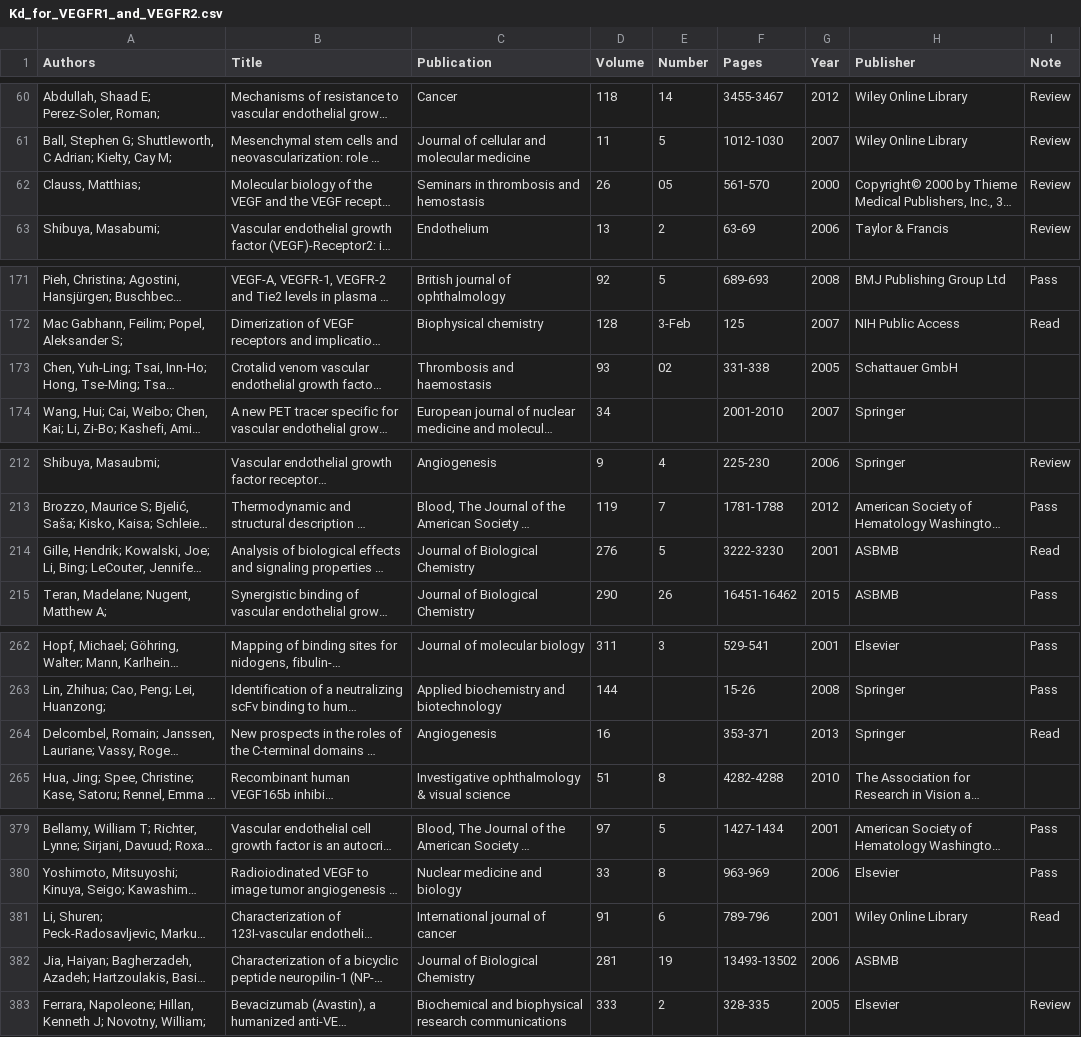
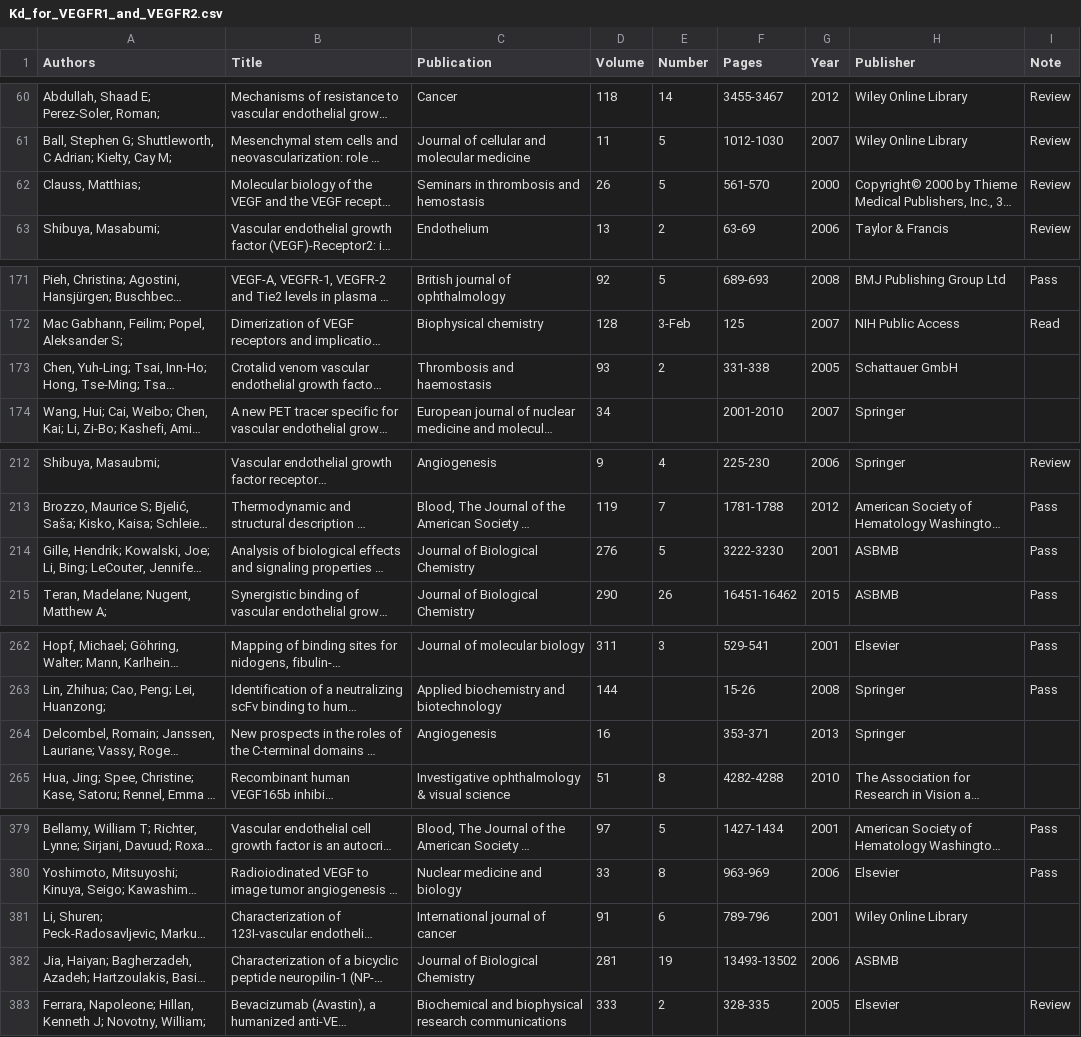
Before and after one commit to YunjeongLee/meta-analysis-for-VEGF-signaling, a CSV file: data/papers/Kd_for_VEGFR1_and_VEGFR2.csv, drawn as a sheet; only a part is shown, gaps mark what is left out; long unchanged cells end in …; the diff names each change by its address in the sheet, - before the commit and + after, or states it on an @@ line.

Commit message:
edit note showing if the papers will be included in the flow chart

```diff
--- a/data/papers/Kd_for_VEGFR1_and_VEGFR2.csv
+++ b/data/papers/Kd_for_VEGFR1_and_VEGFR2.csv
-E62 (Number): 05
+E62 (Number): 5
-E173 (Number): 02
+E173 (Number): 2
-I214 (Note): Read
+I214 (Note): Pass
-I264 (Note): Read
+I264 (Note): (empty)
-I381 (Note): Read
+I381 (Note): (empty)
```
Also changed, not shown: data/papers/Kd_for_NRP1.csv, data/papers/tumor_vessel_density.csv.
